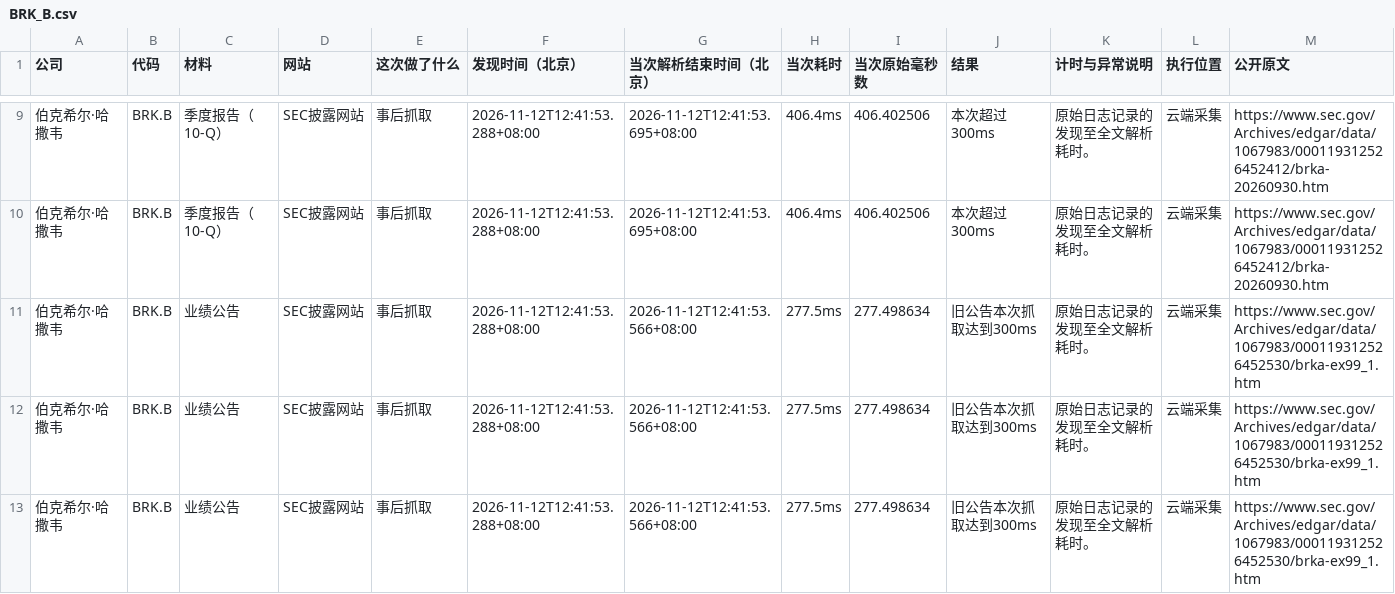
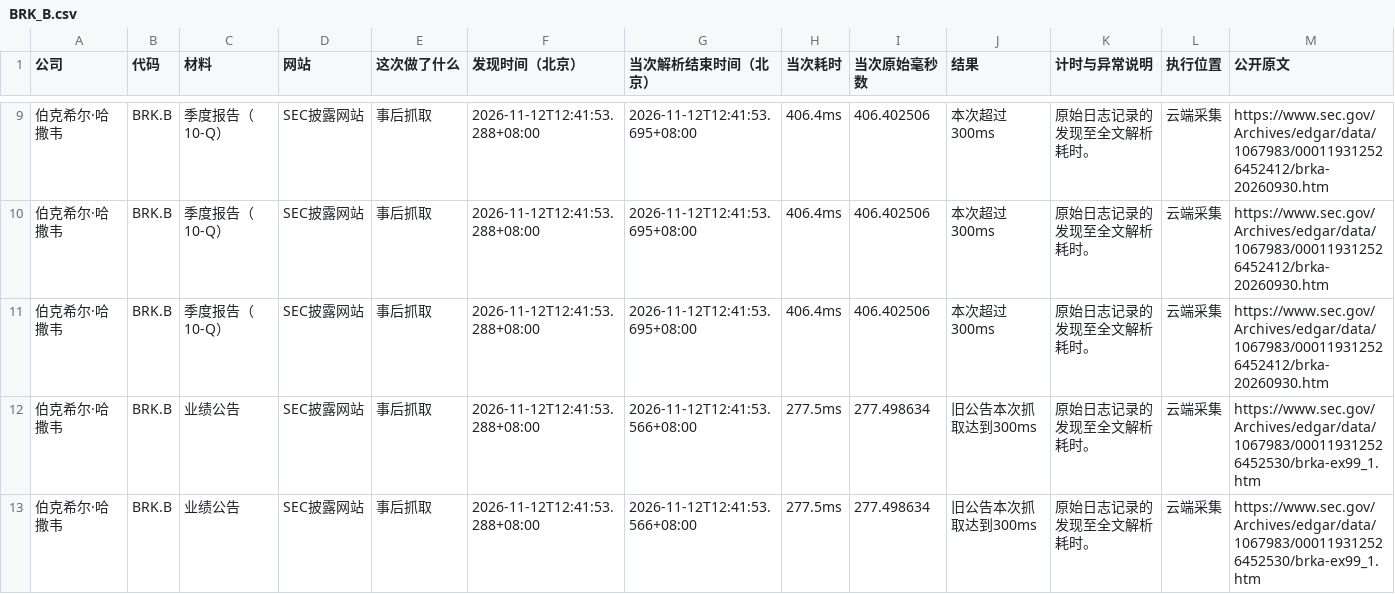
Before and after one commit to leavedrop/leavedrop.github.io, a CSV file: earnings-progress/files/logs/BRK_B.csv, drawn as a sheet; only a part is shown, gaps mark what is left out; the shorter side is filled out with more unchanged rows; rows hold the shown columns only; the diff covers the shown part only; the diff names each change by its address in the sheet, - before the commit and + after, or states it on an @@ line.

```diff
--- a/earnings-progress/files/logs/BRK_B.csv
+++ b/earnings-progress/files/logs/BRK_B.csv
+row 11: 伯克希尔·哈撒韦 | BRK.B | 季度报告（10-Q） | SEC披露网站 | 事后抓取 | 2026-11-12T12:41:53.288+08:00 | 2026-11-12T12:41:53.695+08:00 | 406.4ms | 406.402506 | 本次超过300ms | 原始日志记录的发现至全文解析耗时。 | 云端采集 | https://www.sec.gov/Archives/edgar/data/1067983/000119312526452412/brka-20260930.htm
```
Also changed, not shown: 3 added rows elsewhere in this file, earnings-progress/files/logs/FNV.csv, earnings-progress/files/logs/HUM.csv, 42 other files.
